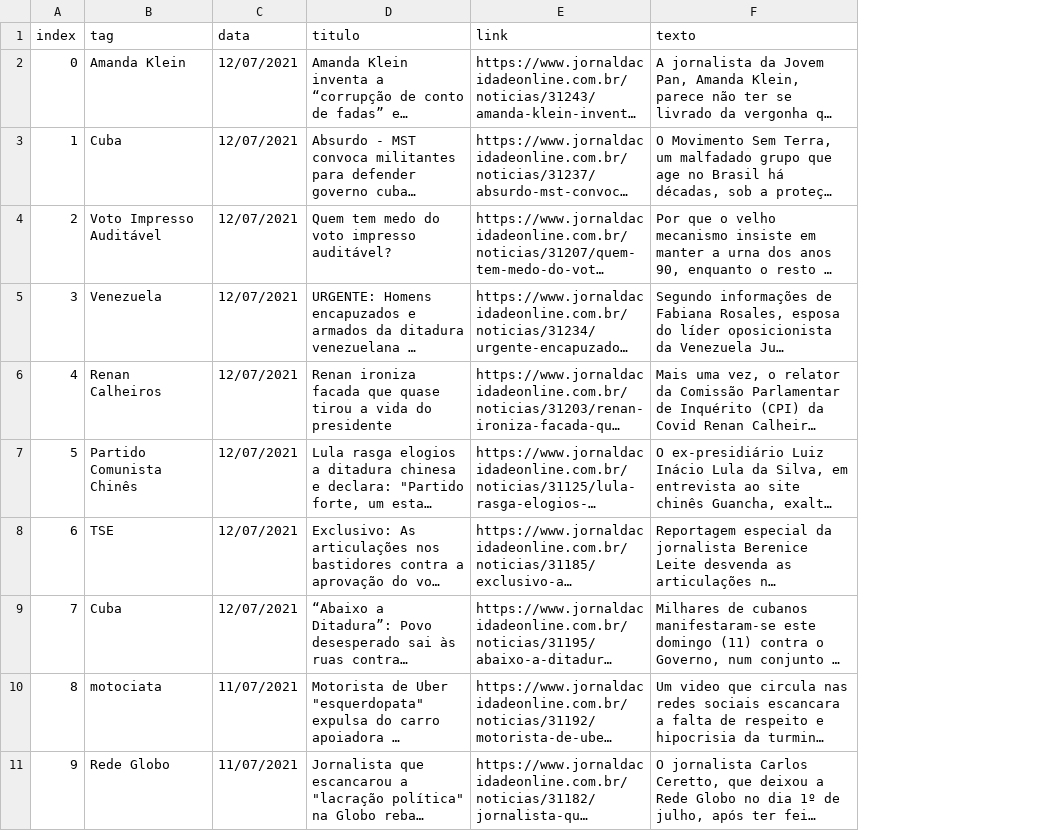
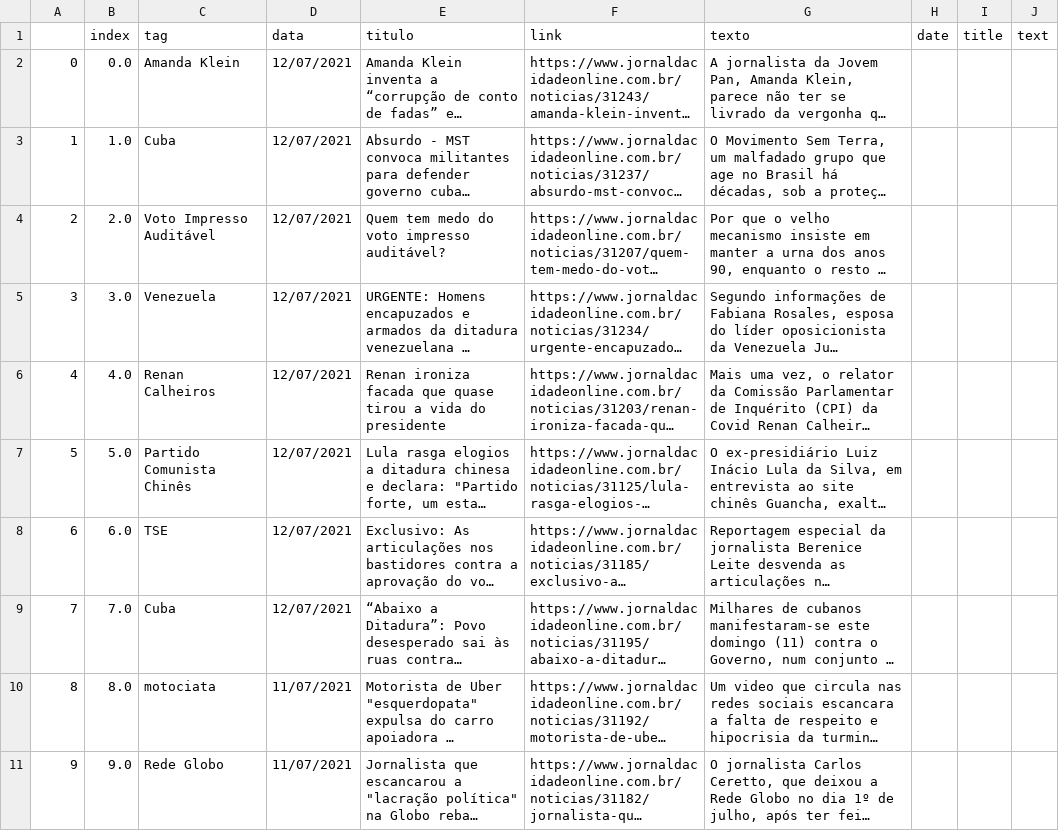
Before and after one commit to belisards/acidade-online, a CSV file: jornaldacidade.csv, drawn as a sheet; only a part is shown; long unchanged cells end in …; the diff covers the shown part only; the diff names each change by its address in the sheet, - before the commit and + after, or states it on an @@ line.

```diff
--- a/jornaldacidade.csv
+++ b/jornaldacidade.csv
+column B (index), rows 2-11: 0.0 | 1.0 | 2.0 | 3.0 | 4.0 | 5.0 | 6.0 | 7.0 | 8.0 | 9.0
+column H (date), empty
+column I (title), empty
+column J (text), empty
-A1: index
+A1: (empty)
```
Also changed, not shown: 96 edited cells elsewhere in this file.
